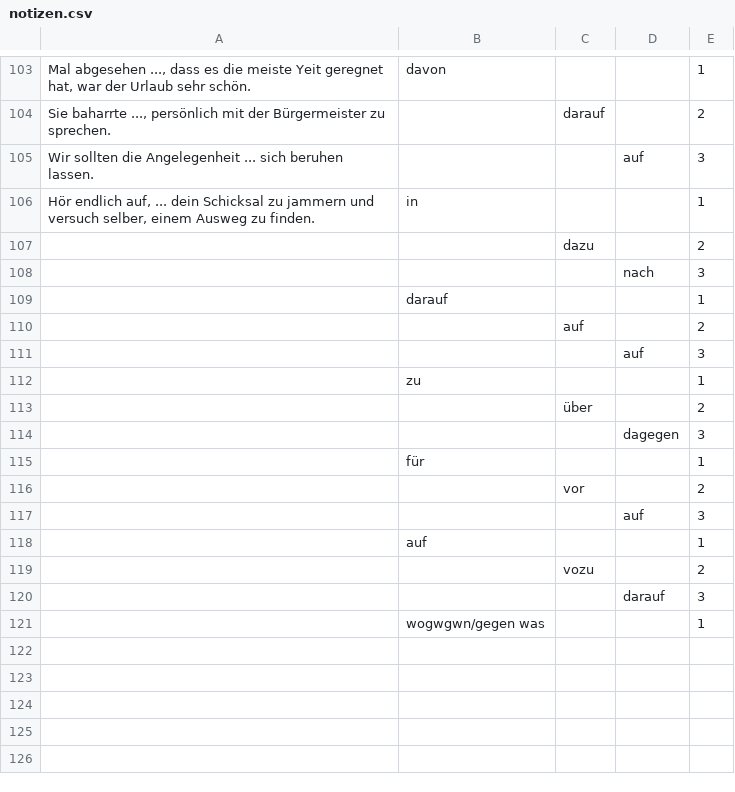
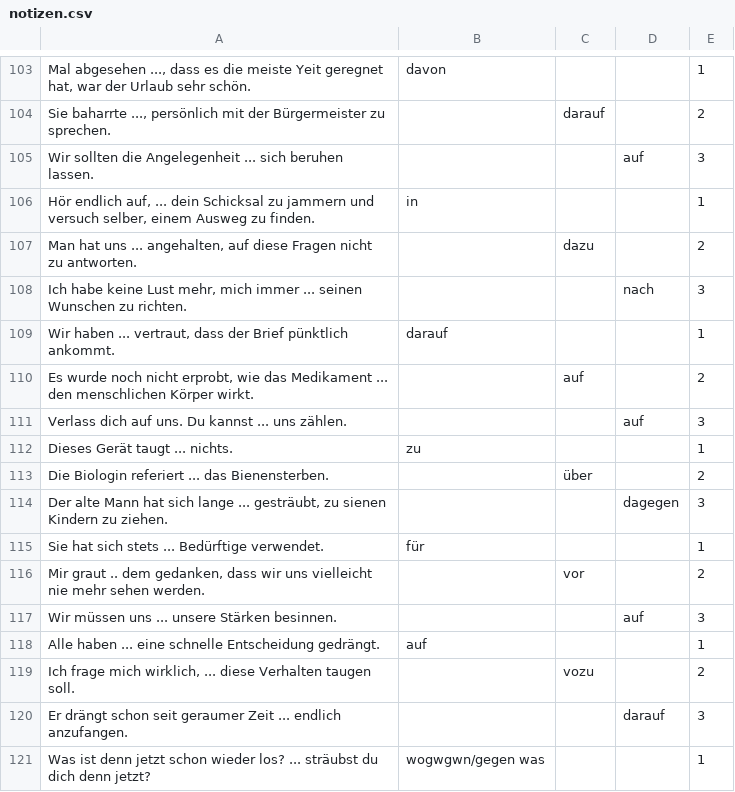
Before and after one commit to lingorius/Fragen, a CSV file: notizen.csv, drawn as a sheet; only a part is shown, gaps mark what is left out.

Commit message:
Update notizen.csv

```diff
--- a/notizen.csv
+++ b/notizen.csv
@@ -106,16 +106,16 @@ Wir sollten die Angelegenheit ... sich beruhen lassen.;;;auf;3;
 Hör endlich auf, ... dein Schicksal zu jammern und versuch selber, einem Ausweg zu finden.;in;;;1;
-;;dazu;;2;
-;;;nach;3;
-;darauf;;;1;
-;;auf;;2;
-;;;auf;3;
-;zu;;;1;
-;;über;;2;
-;;;dagegen;3;
-;für;;;1;
-;;vor;;2;
-;;;auf;3;
-;auf;;;1;
-;;vozu;;2;
-;;;darauf;3;
-;wogwgwn/gegen was;;;1;
+Man hat uns ... angehalten, auf diese Fragen nicht zu antworten.;;dazu;;2;
+Ich habe keine Lust mehr, mich immer ... seinen Wunschen zu richten.;;;nach;3;
+Wir haben ... vertraut, dass der Brief pünktlich ankommt.;darauf;;;1;
+Es wurde noch nicht erprobt, wie das Medikament ... den menschlichen Körper wirkt.;;auf;;2;
+Verlass dich auf uns. Du kannst ... uns zählen.;;;auf;3;
+Dieses Gerät taugt ... nichts.;zu;;;1;
+Die Biologin referiert ... das Bienensterben.;;über;;2;
+Der alte Mann hat sich lange ... gesträubt, zu sienen Kindern zu ziehen.;;;dagegen;3;
+Sie hat sich stets ... Bedürftige verwendet.;für;;;1;
+Mir graut .. dem gedanken, dass wir uns vielleicht nie mehr sehen werden.;;vor;;2;
+Wir müssen uns ... unsere Stärken besinnen.;;;auf;3;
+Alle haben ... eine schnelle Entscheidung gedrängt.;auf;;;1;
+Ich frage mich wirklich, ... diese Verhalten taugen soll.;;vozu;;2;
+Er drängt schon seit geraumer Zeit ... endlich anzufangen.;;;darauf;3;
+Was ist denn jetzt schon wieder los? ... sträubst du dich denn jetzt?;wogwgwn/gegen was;;;1;
```
